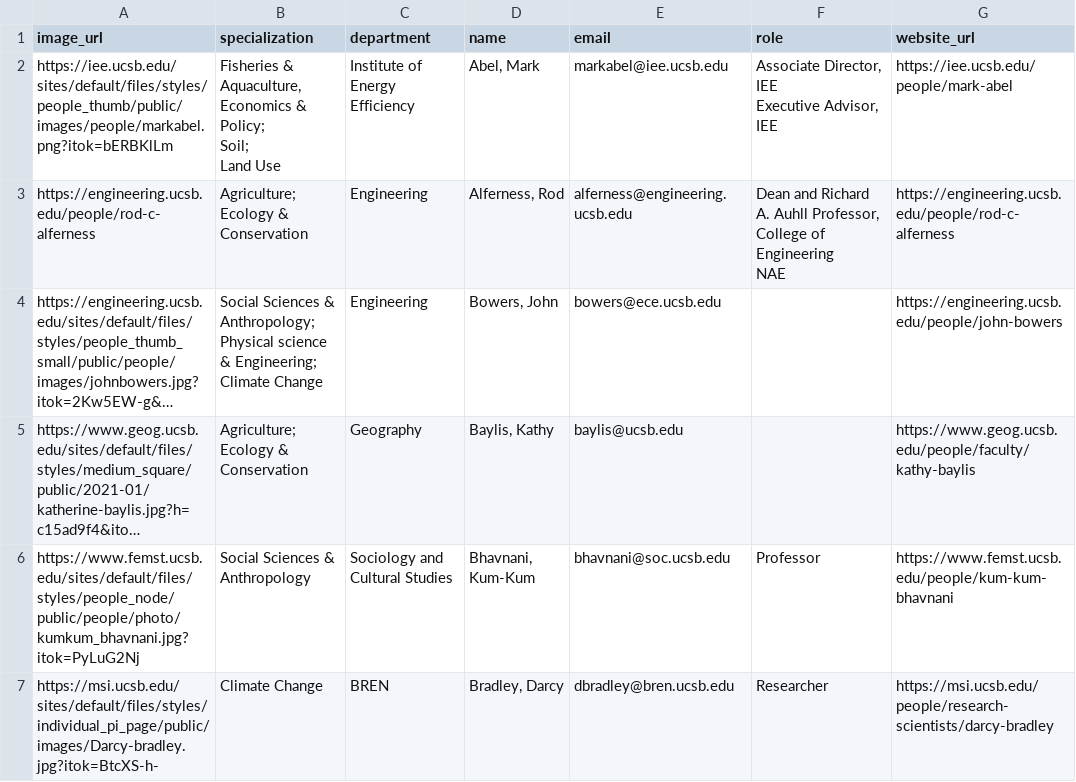
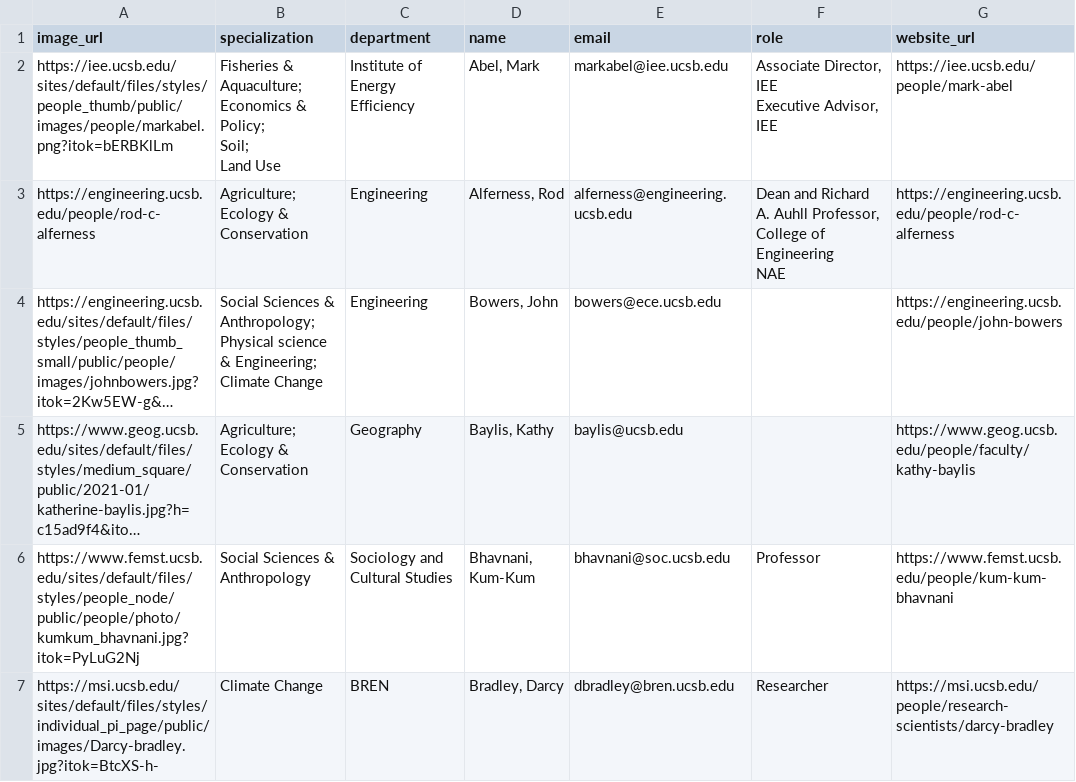
Before and after one commit to vrathbone/eri_global, a CSV file: data/faculty_list.csv, drawn as a sheet; long unchanged cells end in ….

Commit message:
Got images and links to work!!

```diff
--- a/data/faculty_list.csv
+++ b/data/faculty_list.csv
@@ -1,7 +1,7 @@
 image_url,specialization,department,name,email,role,website_url
-https://iee.ucsb.edu/sites/default/files/styles/people_thumb/public/images/people/markabel.png?itok=bERBKlLm,"Fisheries & Aquaculture,
-Economics & Policy;
-Soil;
-Land Use",Institute of Energy Efficiency,"Abel, Mark",markabel@iee.ucsb.edu,"Associate Director, IEE
-Executive Advisor, IEE",https://iee.ucsb.edu/people/mark-abel
+https://iee.ucsb.edu/sites/default/files/styles/people_thumb/public/images/people/markabel.png?itok=bERBKlLm,"Fisheries & Aquaculture;
+Economics & Policy;
+Soil;
+Land Use",Institute of Energy Efficiency,"Abel, Mark",markabel@iee.ucsb.edu,"Associate Director, IEE
+Executive Advisor, IEE",https://iee.ucsb.edu/people/mark-abel
 https://engineering.ucsb.edu/people/rod-c-alferness,"Agriculture;
```
Also changed, not shown: 2 other files.
